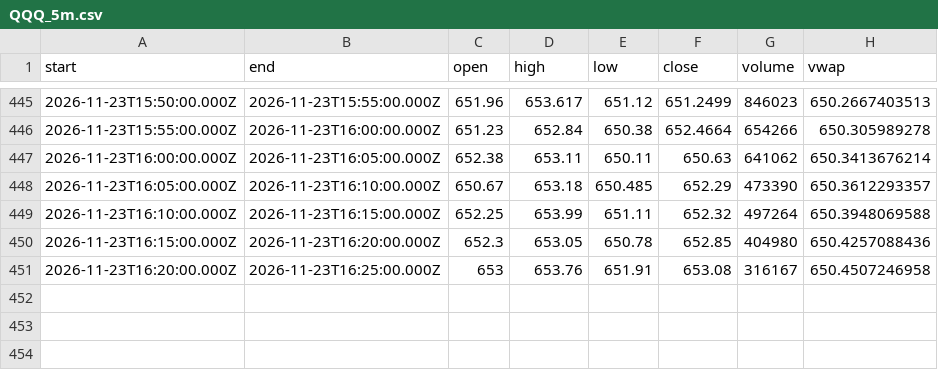
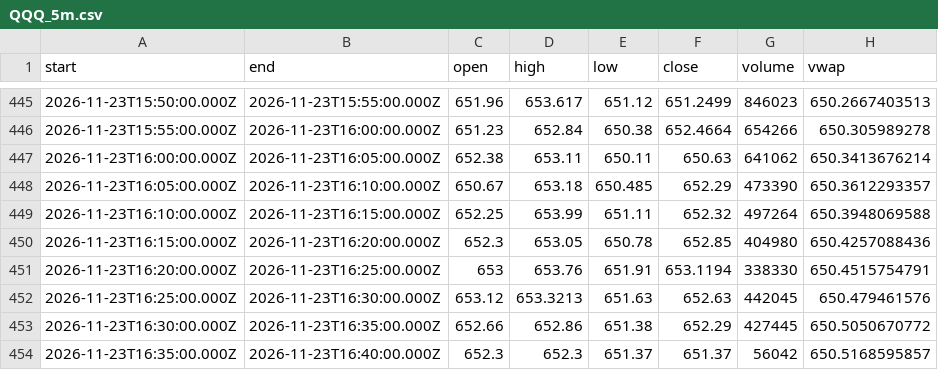
Before and after one commit to karab-commits/trading-desk, a CSV file: bars/QQQ_5m.csv, drawn as a sheet; only a part is shown, gaps mark what is left out.

```diff
--- a/bars/QQQ_5m.csv
+++ b/bars/QQQ_5m.csv
@@ -450,2 +450,5 @@ start,end,open,high,low,close,volume,vwap
 2026-11-23T16:15:00.000Z,2026-11-23T16:20:00.000Z,652.3,653.05,650.78,652.85,404980,650.4257088436
-2026-11-23T16:20:00.000Z,2026-11-23T16:25:00.000Z,653,653.76,651.91,653.08,316167,650.4507246958
+2026-11-23T16:20:00.000Z,2026-11-23T16:25:00.000Z,653,653.76,651.91,653.1194,338330,650.4515754791
+2026-11-23T16:25:00.000Z,2026-11-23T16:30:00.000Z,653.12,653.3213,651.63,652.63,442045,650.479461576
+2026-11-23T16:30:00.000Z,2026-11-23T16:35:00.000Z,652.66,652.86,651.38,652.29,427445,650.5050670772
+2026-11-23T16:35:00.000Z,2026-11-23T16:40:00.000Z,652.3,652.3,651.37,651.37,56042,650.5168595857
```
Also changed, not shown: 4 other files.
